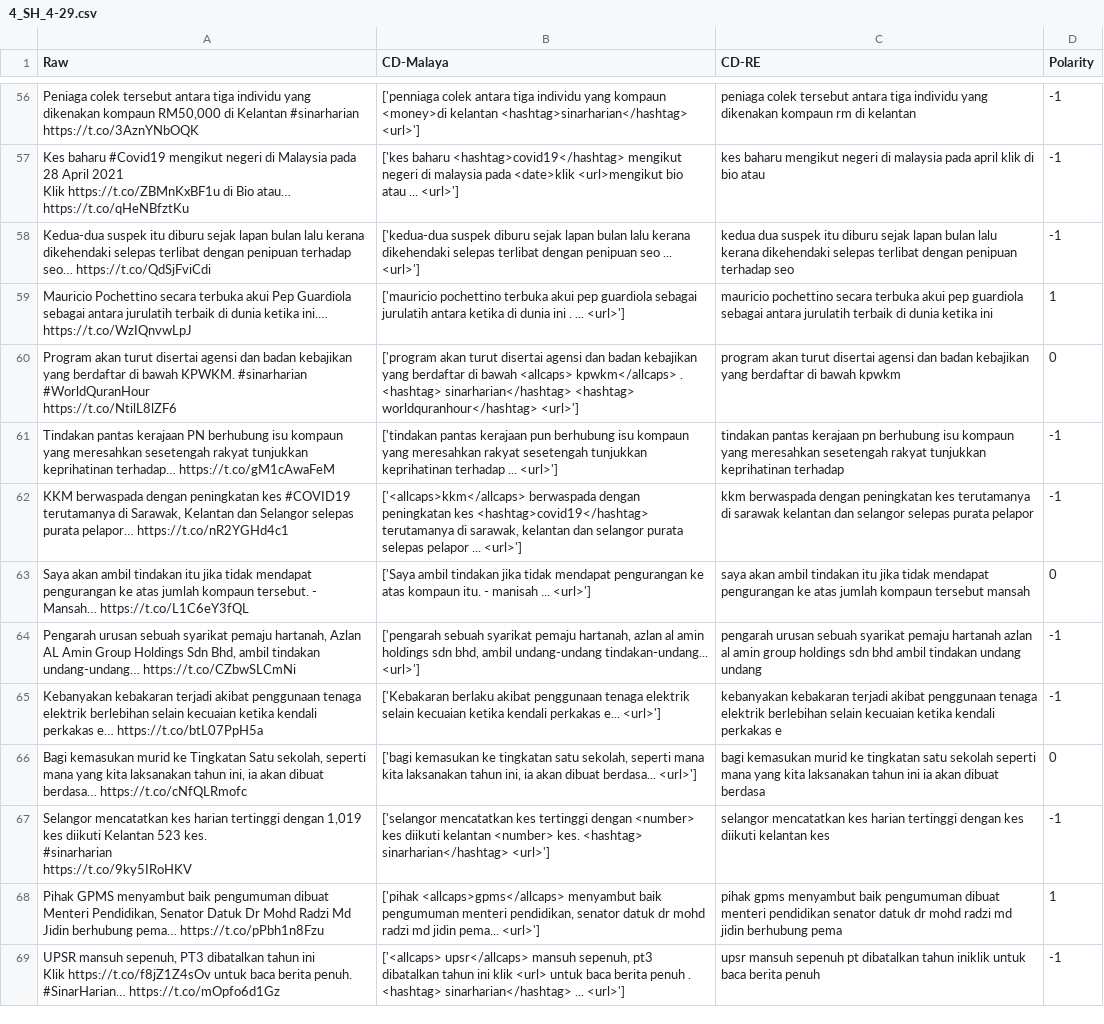
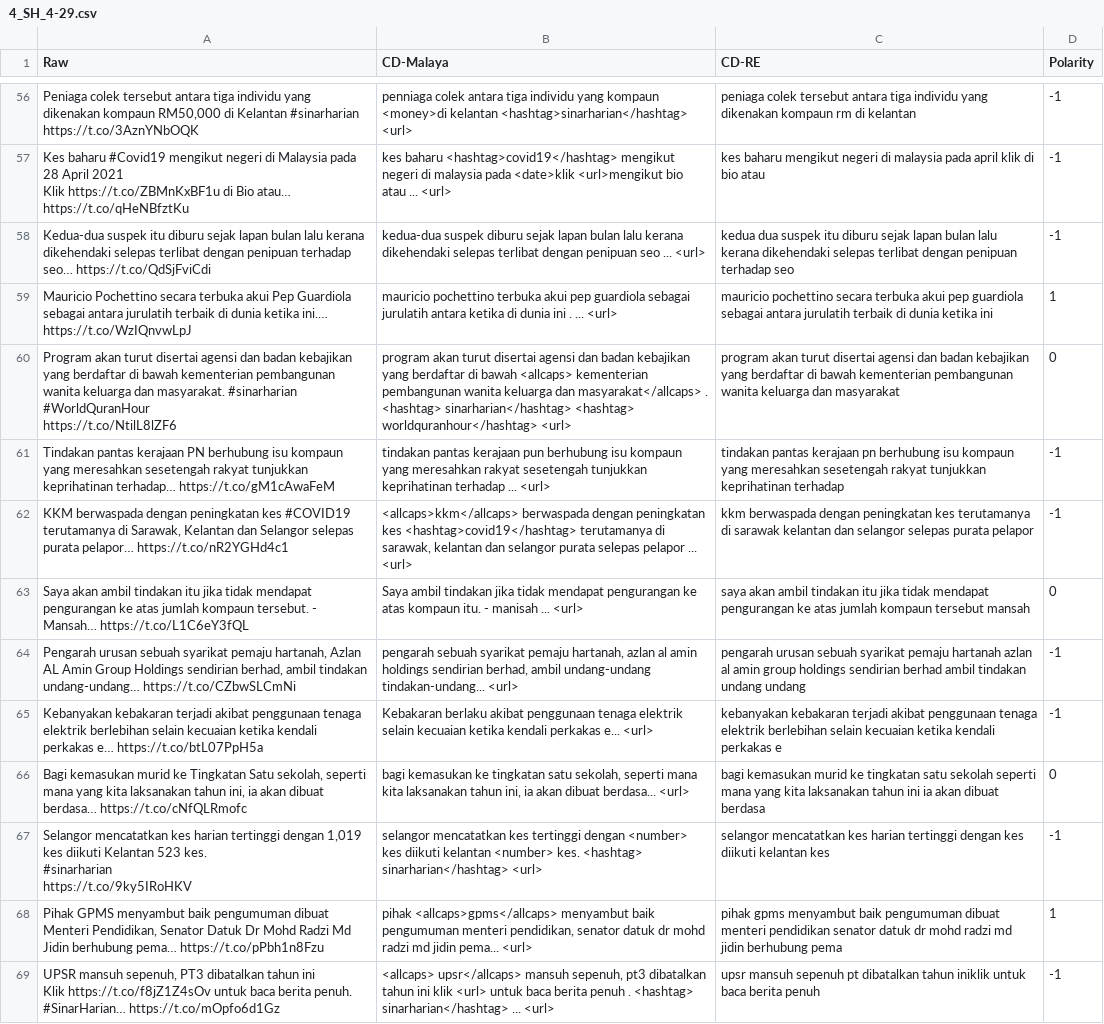
Before and after one commit to AR-Mustakim/ML-SL, a CSV file: tweets_data/4_SH_4-29.csv, drawn as a sheet; only a part is shown, gaps mark what is left out; the diff covers the shown part only; the diff names each change by its address in the sheet, - before the commit and + after, or states it on an @@ line.

```diff
--- a/tweets_data/4_SH_4-29.csv
+++ b/tweets_data/4_SH_4-29.csv
-B56 (CD-Malaya): ['penniaga colek antara tiga individu yang kompaun <money>di kelantan <hashtag>sinarharian</hashtag> <url>']
+B56 (CD-Malaya): penniaga colek antara tiga individu yang kompaun <money>di kelantan <hashtag>sinarharian</hashtag> <url>
-B57 (CD-Malaya): ['kes baharu <hashtag>covid19</hashtag> mengikut negeri di malaysia pada <date>klik <url>mengikut bio atau ... <url>']
+B57 (CD-Malaya): kes baharu <hashtag>covid19</hashtag> mengikut negeri di malaysia pada <date>klik <url>mengikut bio atau ... <url>
-B58 (CD-Malaya): ['kedua-dua suspek diburu sejak lapan bulan lalu kerana dikehendaki selepas terlibat dengan penipuan seo ... <url>']
+B58 (CD-Malaya): kedua-dua suspek diburu sejak lapan bulan lalu kerana dikehendaki selepas terlibat dengan penipuan seo ... <url>
-B59 (CD-Malaya): ['mauricio pochettino terbuka akui pep guardiola sebagai jurulatih antara ketika di dunia ini . ... <url>']
+B59 (CD-Malaya): mauricio pochettino terbuka akui pep guardiola sebagai jurulatih antara ketika di dunia ini . ... <url>
-A60 (Raw): …di bawah KPWKM. #sinarharian #WorldQuranHour…
+A60 (Raw): …di bawah kementerian pembangunan wanita keluarga dan masyarakat. #sinarharian #WorldQuranHour…
-B60 (CD-Malaya): ['program akan turut disertai agensi dan badan kebajikan yang berdaftar di bawah <allcaps> kpwkm</allcaps> . <hashtag> sinarharian</hashtag> <hashtag> worldquranhour</hashtag> <url>']
+B60 (CD-Malaya): program akan turut disertai agensi dan badan kebajikan yang berdaftar di bawah <allcaps> kementerian pembangunan wanita keluarga dan masyarakat</allcaps> . <hashtag> sinarharian</hashtag> <hashtag> worldquranhour</hashtag> <url>
-C60 (CD-RE): …di bawah kpwkm
+C60 (CD-RE): …di bawah kementerian pembangunan wanita keluarga dan masyarakat
-B61 (CD-Malaya): ['tindakan pantas kerajaan pun berhubung isu kompaun yang meresahkan rakyat sesetengah tunjukkan keprihatinan terhadap ... <url>']
+B61 (CD-Malaya): tindakan pantas kerajaan pun berhubung isu kompaun yang meresahkan rakyat sesetengah tunjukkan keprihatinan terhadap ... <url>
-B62 (CD-Malaya): ['<allcaps>kkm</allcaps> berwaspada dengan peningkatan kes <hashtag>covid19</hashtag> terutamanya di sarawak, kelantan dan selangor purata selepas pelapor ... <url>']
+B62 (CD-Malaya): <allcaps>kkm</allcaps> berwaspada dengan peningkatan kes <hashtag>covid19</hashtag> terutamanya di sarawak, kelantan dan selangor purata selepas pelapor ... <url>
-B63 (CD-Malaya): ['Saya ambil tindakan jika tidak mendapat pengurangan ke atas kompaun itu. - manisah ... <url>']
+B63 (CD-Malaya): Saya ambil tindakan jika tidak mendapat pengurangan ke atas kompaun itu. - manisah ... <url>
-A64 (Raw): …Group Holdings Sdn Bhd, ambil tindakan…
+A64 (Raw): …Group Holdings sendirian berhad, ambil tindakan…
-B64 (CD-Malaya): ['pengarah sebuah syarikat pemaju hartanah, azlan al amin holdings sdn bhd, ambil undang-undang tindakan-undang... <url>']
+B64 (CD-Malaya): pengarah sebuah syarikat pemaju hartanah, azlan al amin holdings sendirian berhad, ambil undang-undang tindakan-undang... <url>
-C64 (CD-RE): …group holdings sdn bhd ambil tindakan…
+C64 (CD-RE): …group holdings sendirian berhad ambil tindakan…
-B65 (CD-Malaya): ['Kebakaran berlaku akibat penggunaan tenaga elektrik selain kecuaian ketika kendali perkakas e... <url>']
+B65 (CD-Malaya): Kebakaran berlaku akibat penggunaan tenaga elektrik selain kecuaian ketika kendali perkakas e... <url>
-B66 (CD-Malaya): ['bagi kemasukan ke tingkatan satu sekolah, seperti mana kita laksanakan tahun ini, ia akan dibuat berdasa... <url>']
+B66 (CD-Malaya): bagi kemasukan ke tingkatan satu sekolah, seperti mana kita laksanakan tahun ini, ia akan dibuat berdasa... <url>
-B67 (CD-Malaya): ['selangor mencatatkan kes tertinggi dengan <number> kes diikuti kelantan <number> kes. <hashtag> sinarharian</hashtag> <url>']
+B67 (CD-Malaya): selangor mencatatkan kes tertinggi dengan <number> kes diikuti kelantan <number> kes. <hashtag> sinarharian</hashtag> <url>
-B68 (CD-Malaya): ['pihak <allcaps>gpms</allcaps> menyambut baik pengumuman menteri pendidikan, senator datuk dr mohd radzi md jidin pema... <url>']
+B68 (CD-Malaya): pihak <allcaps>gpms</allcaps> menyambut baik pengumuman menteri pendidikan, senator datuk dr mohd radzi md jidin pema... <url>
-B69 (CD-Malaya): ['<allcaps> upsr</allcaps> mansuh sepenuh, pt3 dibatalkan tahun ini klik <url> untuk baca berita penuh . <hashtag> sinarharian</hashtag> ... <url>']
+B69 (CD-Malaya): <allcaps> upsr</allcaps> mansuh sepenuh, pt3 dibatalkan tahun ini klik <url> untuk baca berita penuh . <hashtag> sinarharian</hashtag> ... <url>
```
Also changed, not shown: 88 edited cells elsewhere in this file, tweets_data/2_MSSP_4-29.csv, tweets_data/6_KJK_4-29.csv, 1 other file.
